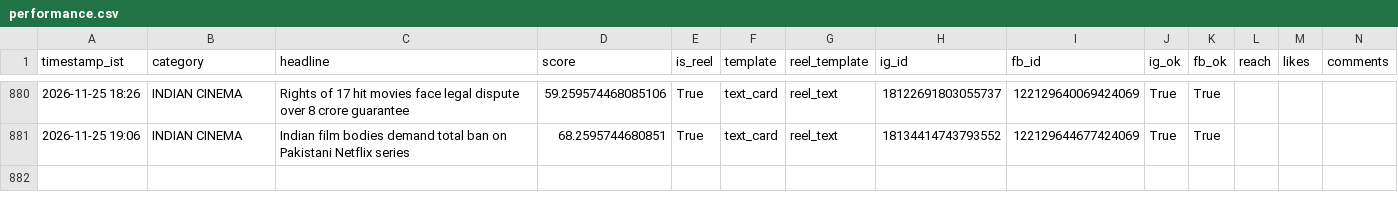
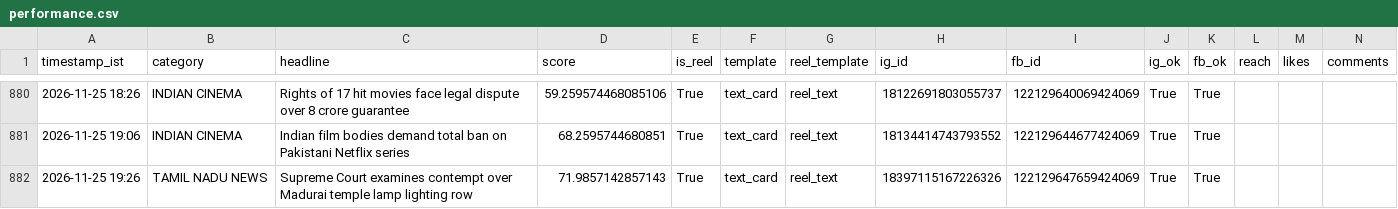
Before and after one commit to araviaravind333-sketch/Aravind24new, a CSV file: data/performance.csv, drawn as a sheet; only a part is shown, gaps mark what is left out; rows hold the shown columns only; the diff names each change by its address in the sheet, - before the commit and + after, or states it on an @@ line.

```diff
--- a/data/performance.csv
+++ b/data/performance.csv
+row 882: 2026-11-25 19:26 | TAMIL NADU NEWS | Supreme Court examines contempt over Madurai temple lamp lighting row | 71.9857142857143 | True | text_card | reel_text | 18397115167226326 | 122129647659424069 | True | True
```
Also changed, not shown: 1 other file.
